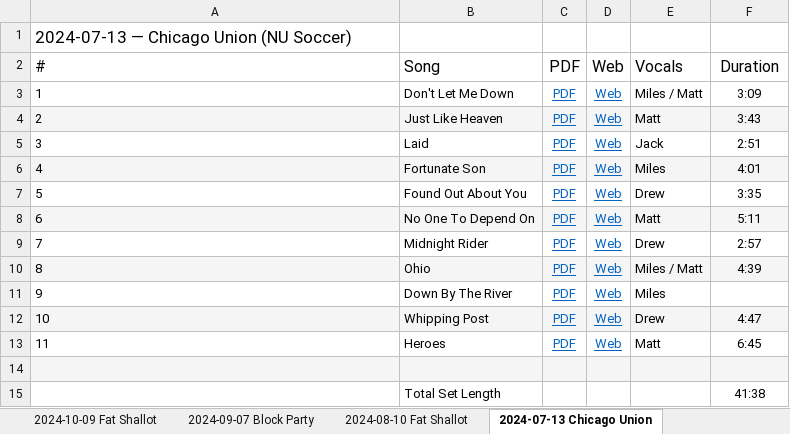
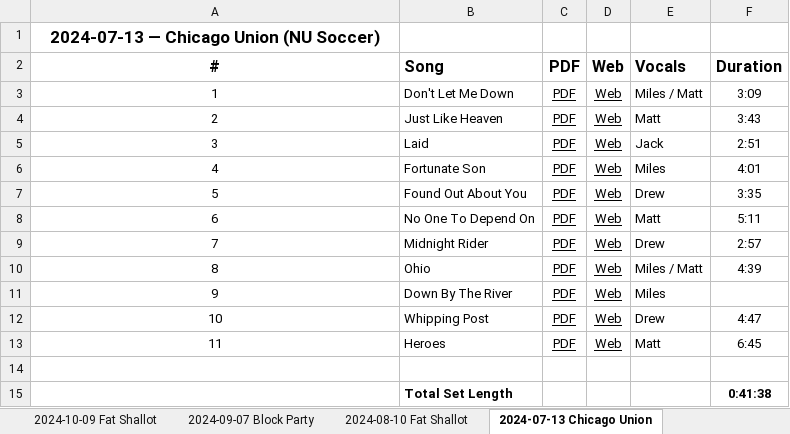
Before and after one commit to kingsofewing/rock, an Excel workbook: docs/music/Kings_of_Ewing_Setlists.xlsx, sheet 2024-07-13 Chicago Union, drawn as a sheet; values as stored, in another font and other column widths than the file's, no borders; the diff names each change by its address in the sheet, - before the commit and + after, or states it on an @@ line.

```diff
--- a/docs/music/Kings_of_Ewing_Setlists.xlsx (sheet 2024-07-13 Chicago Union)
+++ b/docs/music/Kings_of_Ewing_Setlists.xlsx (sheet 2024-07-13 Chicago Union)
-A1:A13 alignment: left
+A1:A13 alignment: center
-A1 bold: off
+A1 bold: on
-A2:F2 bold: off
+A2:F2 bold: on
-C3:D13 text colour: #0563C1
+C3:D13 text colour: black
-A4:F4 fill: #F5F5F5
+A4:F4 fill: none
-A6:F6 fill: #F5F5F5
+A6:F6 fill: none
-A8:F8 fill: #F5F5F5
+A8:F8 fill: none
-A10:F10 fill: #F5F5F5
+A10:F10 fill: none
-A12:F12 fill: #F5F5F5
+A12:F12 fill: none
-A14:F14 fill: #F5F5F5
+A14:F14 fill: none
-B15 bold: off
+B15 bold: on
-F15: 41:38
+F15: 0:41:38
-F15 bold: off
+F15 bold: on
```
Also changed, not shown: sheet Gig Tracker, sheet 2024-04-27 Lincolnwood, sheet 2026-04-22 Spring Cha Ching, sheet 2026-06-24 Ridgeville Parks, sheet 2026-06-21 Chicago Union, sheet Song Tracker, 16 more sheets, 1 other file.
